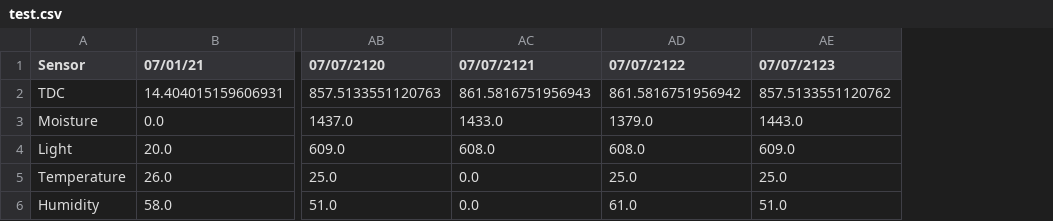
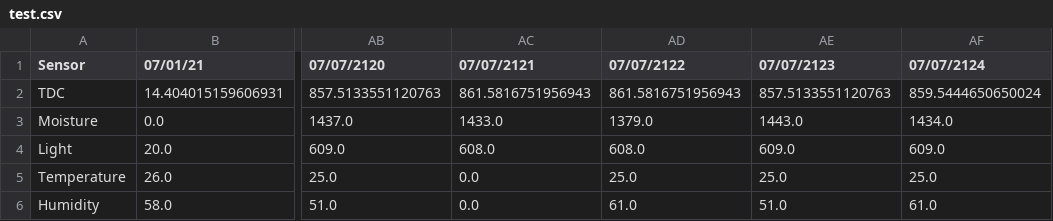
Before and after one commit to joykrupinski/HerbyFinal, a CSV file: test.csv, drawn as a sheet; only a part is shown, gaps mark what is left out; the diff names each change by its address in the sheet, - before the commit and + after, or states it on an @@ line.

Commit message:
auto commit

```diff
--- a/test.csv
+++ b/test.csv
+column AF (07/07/2124), rows 2-6: 859.5444650650024 | 1434.0 | 609.0 | 25.0 | 61.0
-AD2 (07/07/2122): 861.5816751956942
+AD2 (07/07/2122): 861.5816751956943
-AE2 (07/07/2123): 857.5133551120762
+AE2 (07/07/2123): 857.5133551120763
```
